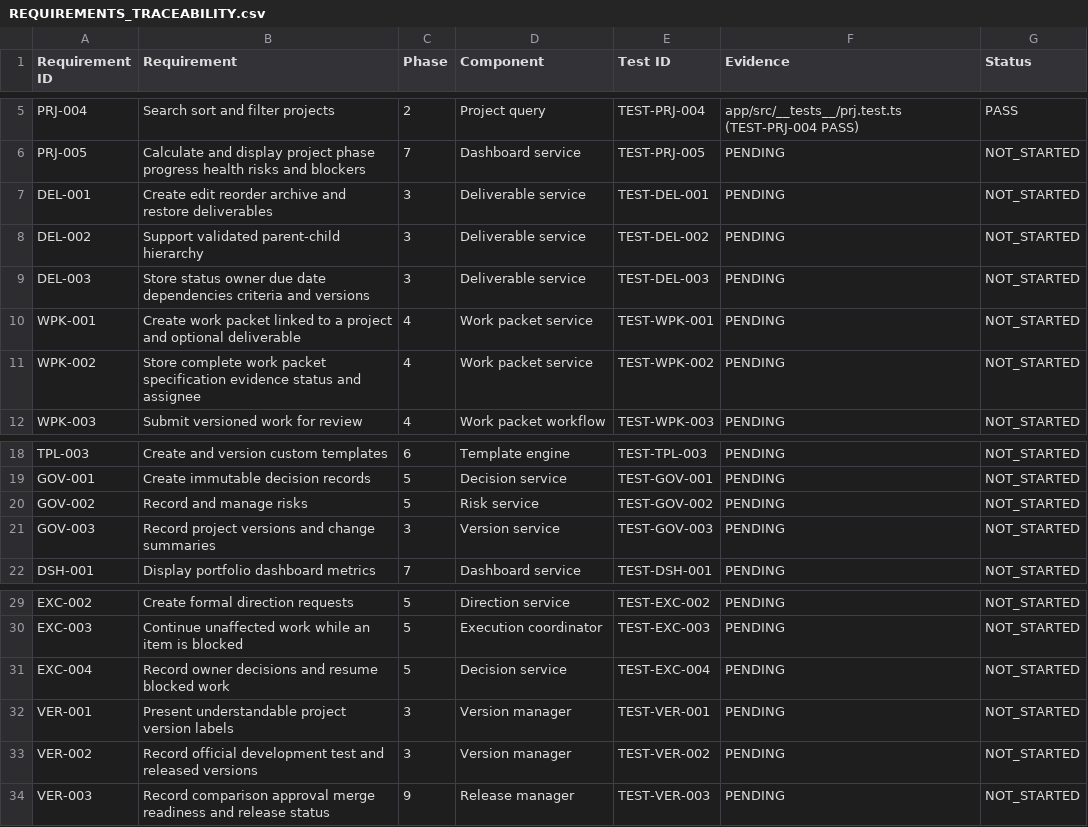
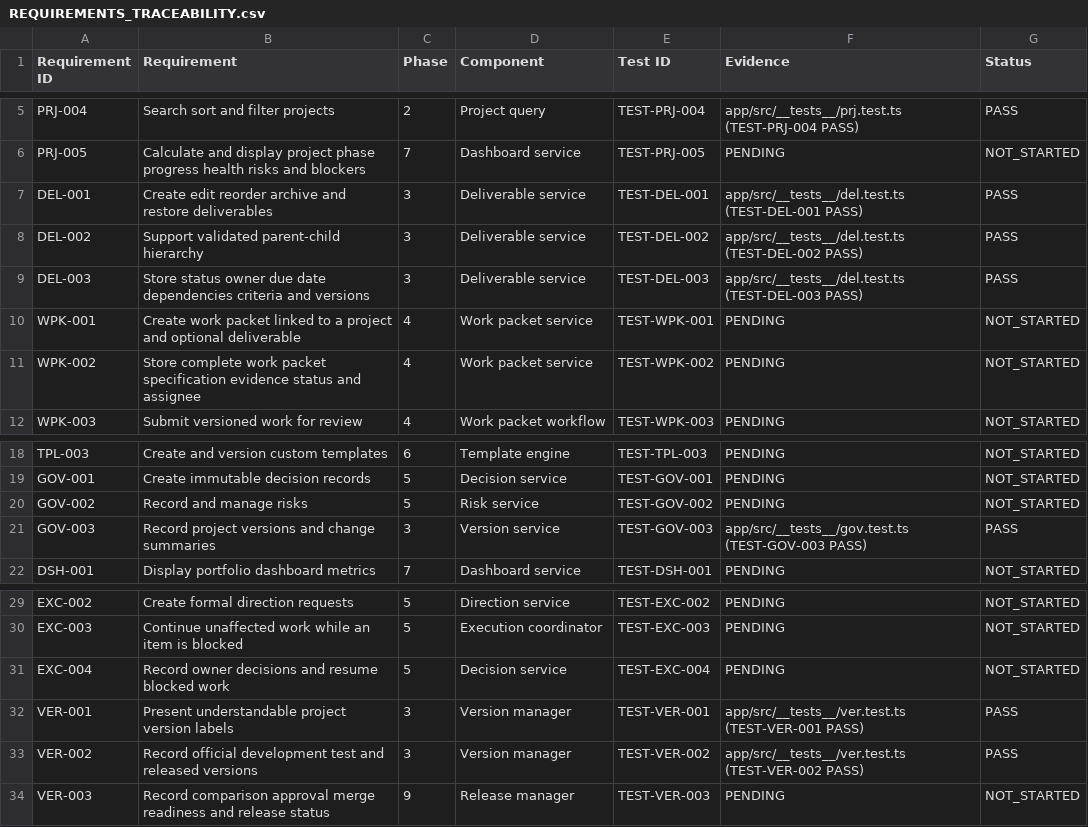
Before and after one commit to slikizik/Venture-Studio-OS, a CSV file: 02-requirements/REQUIREMENTS_TRACEABILITY.csv, drawn as a sheet; only a part is shown, gaps mark what is left out.

Commit message:
Phase 03: Deliverables and Versions complete - deliverables/versions services + API + UI (DEL-001..003, GOV-003, VER-001/002) with 57/57 tests

```diff
--- a/02-requirements/REQUIREMENTS_TRACEABILITY.csv
+++ b/02-requirements/REQUIREMENTS_TRACEABILITY.csv
@@ -6,5 +6,5 @@ PRJ-004,Search sort and filter projects,2,Project query,TEST-PRJ-004,app/src/__t
 PRJ-005,Calculate and display project phase progress health risks and blockers,7,Dashboard service,TEST-PRJ-005,PENDING,NOT_STARTED
-DEL-001,Create edit reorder archive and restore deliverables,3,Deliverable service,TEST-DEL-001,PENDING,NOT_STARTED
-DEL-002,Support validated parent-child hierarchy,3,Deliverable service,TEST-DEL-002,PENDING,NOT_STARTED
-DEL-003,Store status owner due date dependencies criteria and versions,3,Deliverable service,TEST-DEL-003,PENDING,NOT_STARTED
+DEL-001,Create edit reorder archive and restore deliverables,3,Deliverable service,TEST-DEL-001,app/src/__tests__/del.test.ts (TEST-DEL-001 PASS),PASS
+DEL-002,Support validated parent-child hierarchy,3,Deliverable service,TEST-DEL-002,app/src/__tests__/del.test.ts (TEST-DEL-002 PASS),PASS
+DEL-003,Store status owner due date dependencies criteria and versions,3,Deliverable service,TEST-DEL-003,app/src/__tests__/del.test.ts (TEST-DEL-003 PASS),PASS
 WPK-001,Create work packet linked to a project and optional deliverable,4,Work packet service,TEST-WPK-001,PENDING,NOT_STARTED
@@ -20,3 +20,3 @@ GOV-001,Create immutable decision records,5,Decision service,TEST-GOV-001,PENDIN
 GOV-002,Record and manage risks,5,Risk service,TEST-GOV-002,PENDING,NOT_STARTED
-GOV-003,Record project versions and change summaries,3,Version service,TEST-GOV-003,PENDING,NOT_STARTED
+GOV-003,Record project versions and change summaries,3,Version service,TEST-GOV-003,app/src/__tests__/gov.test.ts (TEST-GOV-003 PASS),PASS
 DSH-001,Display portfolio dashboard metrics,7,Dashboard service,TEST-DSH-001,PENDING,NOT_STARTED
@@ -31,4 +31,4 @@ EXC-003,Continue unaffected work while an item is blocked,5,Execution coordinato
 EXC-004,Record owner decisions and resume blocked work,5,Decision service,TEST-EXC-004,PENDING,NOT_STARTED
-VER-001,Present understandable project version labels,3,Version manager,TEST-VER-001,PENDING,NOT_STARTED
-VER-002,Record official development test and released versions,3,Version manager,TEST-VER-002,PENDING,NOT_STARTED
+VER-001,Present understandable project version labels,3,Version manager,TEST-VER-001,app/src/__tests__/ver.test.ts (TEST-VER-001 PASS),PASS
+VER-002,Record official development test and released versions,3,Version manager,TEST-VER-002,app/src/__tests__/ver.test.ts (TEST-VER-002 PASS),PASS
 VER-003,Record comparison approval merge readiness and release status,9,Release manager,TEST-VER-003,PENDING,NOT_STARTED
```
Also changed, not shown: 25 other files.
